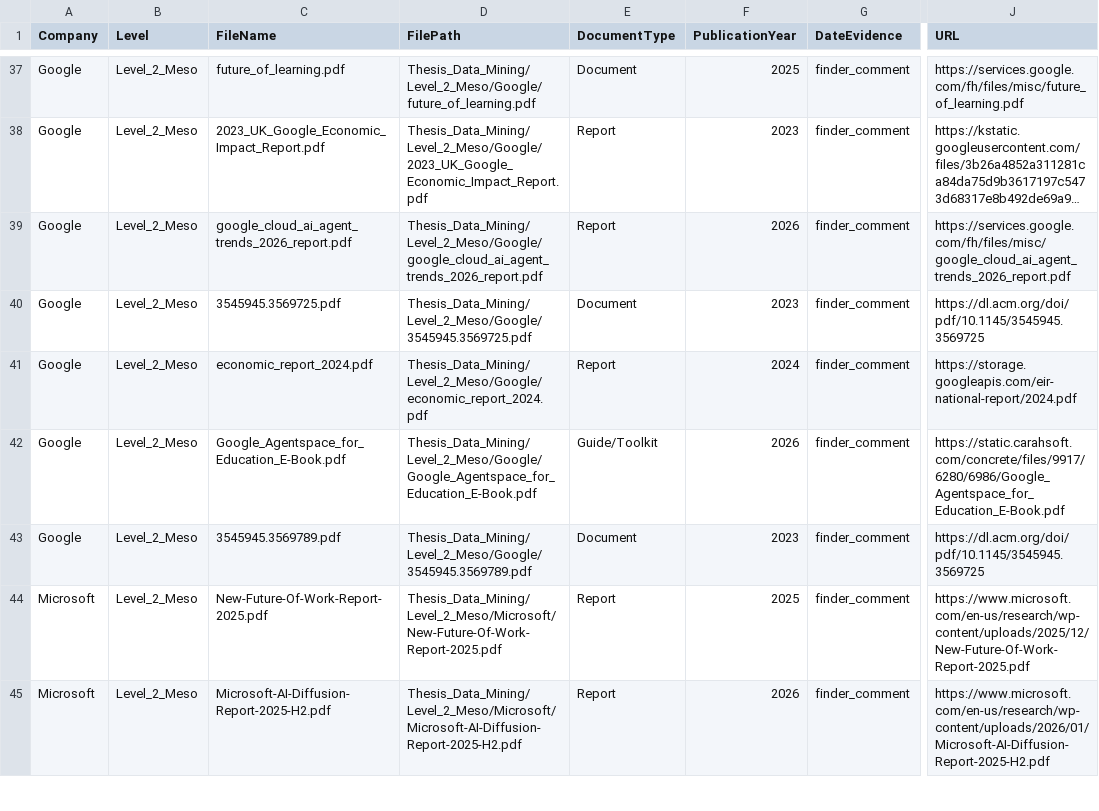
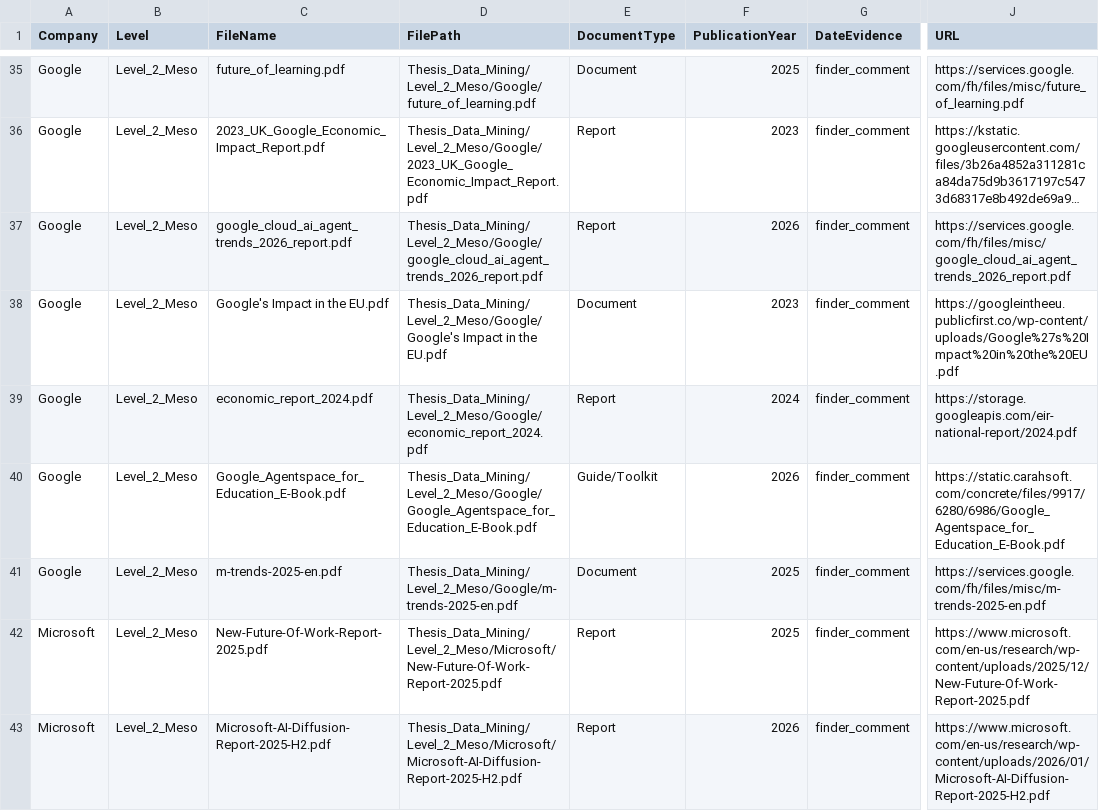
Before and after one commit to victorproexp/thesis-pipeline, a CSV file: Thesis_Data_Mining/04_Analysis_Outputs/corpus_selection_audit.csv, drawn as a sheet; only a part is shown, gaps mark what is left out; long unchanged cells end in …; addresses are those after the commit; the diff covers the shown part only; the diff names each change by its address in the sheet, - before the commit and + after, or states it on an @@ line.

```diff
--- a/Thesis_Data_Mining/04_Analysis_Outputs/corpus_selection_audit.csv
+++ b/Thesis_Data_Mining/04_Analysis_Outputs/corpus_selection_audit.csv
-C38 (FileName): 3545945.3569725.pdf
+C38 (FileName): Google's Impact in the EU.pdf
-D38 (FilePath): Thesis_Data_Mining/Level_2_Meso/Google/3545945.3569725.pdf
+D38 (FilePath): Thesis_Data_Mining/Level_2_Meso/Google/Google's Impact in the EU.pdf
-J38 (URL): https://dl.acm.org/doi/pdf/10.1145/3545945.3569725
+J38 (URL): https://googleintheeu.publicfirst.co/wp-content/uploads/Google%27s%20Impact%20in%20the%20EU.pdf
-C41 (FileName): 3545945.3569789.pdf
+C41 (FileName): m-trends-2025-en.pdf
-D41 (FilePath): Thesis_Data_Mining/Level_2_Meso/Google/3545945.3569789.pdf
+D41 (FilePath): Thesis_Data_Mining/Level_2_Meso/Google/m-trends-2025-en.pdf
-F41 (PublicationYear): 2023
+F41 (PublicationYear): 2025
-J41 (URL): https://dl.acm.org/doi/pdf/10.1145/3545945.3569725
+J41 (URL): https://services.google.com/fh/files/misc/m-trends-2025-en.pdf
```
Also changed, not shown: 6 removed rows elsewhere in this file, Thesis_Data_Mining/04_Analysis_Outputs/appendix_corpus_metadata.csv, Thesis_Data_Mining/04_Analysis_Outputs/cluster_diagnostics.csv, 14 other files.
